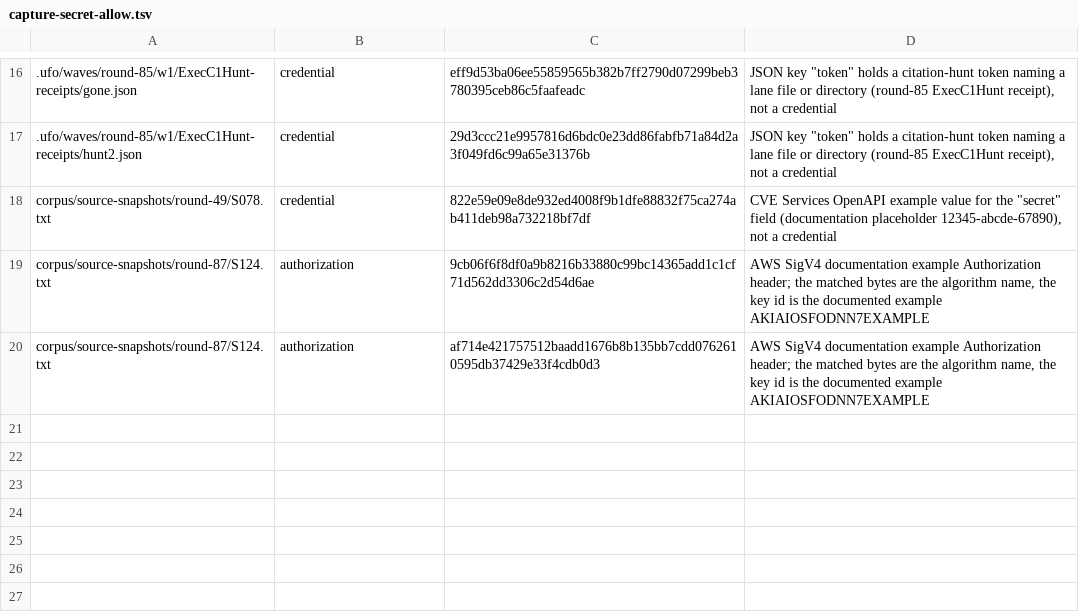
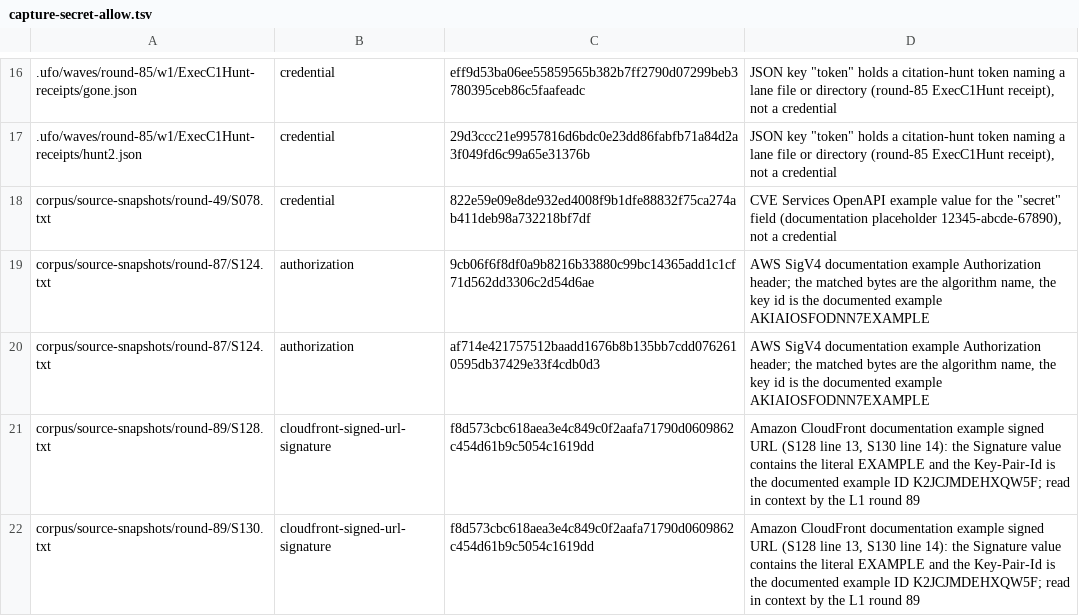
Before and after one commit to VeigaPunk/kasegi-shokunin, a TSV file: corpus/instruments/capture-secret-allow.tsv, drawn as a sheet; only a part is shown, gaps mark what is left out; the diff names each change by its address in the sheet, - before the commit and + after, or states it on an @@ line.

Commit message:
round-89: C2 landing — capture-secret-scan gains cloudfront-signed-url-signature (S128/S130) and the Azure SAS \u0026 boundary; doc-example allowlist rows; SCORECARD row (pinned command)

```diff
--- a/corpus/instruments/capture-secret-allow.tsv
+++ b/corpus/instruments/capture-secret-allow.tsv
+row 21: corpus/source-snapshots/round-89/S128.txt | cloudfront-signed-url-signature | f8d573cbc618aea3e4c849c0f2aafa71790d0609862c454d61b9c5054c1619dd | Amazon CloudFront documentation example signed URL (S128 line 13, S130 line 14): the Signature value contains the literal EXAMPLE and the Key-Pair-Id is the documented example ID K2JCJMDEHXQW5F; read in context by the L1 round 89
+row 22: corpus/source-snapshots/round-89/S130.txt | cloudfront-signed-url-signature | f8d573cbc618aea3e4c849c0f2aafa71790d0609862c454d61b9c5054c1619dd | Amazon CloudFront documentation example signed URL (S128 line 13, S130 line 14): the Signature value contains the literal EXAMPLE and the Key-Pair-Id is the documented example ID K2JCJMDEHXQW5F; read in context by the L1 round 89
```
Also changed, not shown: 2 other files.
